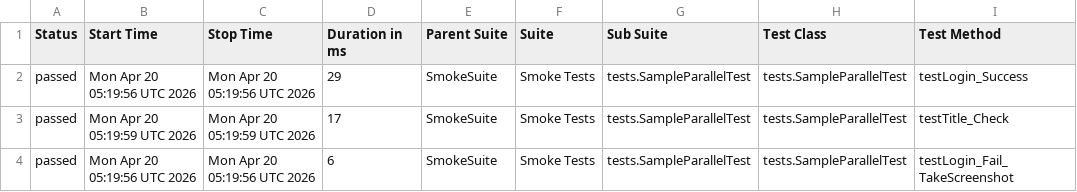
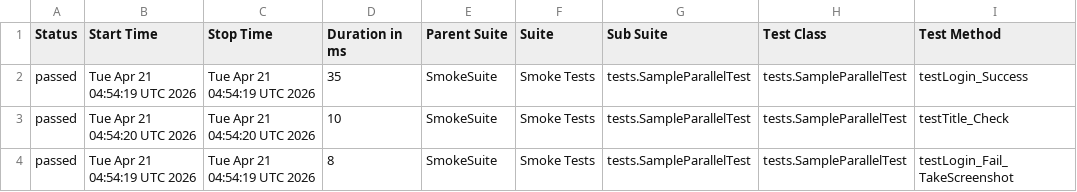
Before and after one commit to phuonghoang123456/lab11THEEND, a CSV file: data/suites.csv, drawn as a sheet; only a part is shown; the diff names each change by its address in the sheet, - before the commit and + after, or states it on an @@ line.

```diff
--- a/data/suites.csv
+++ b/data/suites.csv
-B2 (Start Time): Mon Apr 20 05:19:56 UTC 2026
+B2 (Start Time): Tue Apr 21 04:54:19 UTC 2026
-C2 (Stop Time): Mon Apr 20 05:19:56 UTC 2026
+C2 (Stop Time): Tue Apr 21 04:54:19 UTC 2026
-D2 (Duration in ms): 29
+D2 (Duration in ms): 35
-B3 (Start Time): Mon Apr 20 05:19:59 UTC 2026
+B3 (Start Time): Tue Apr 21 04:54:20 UTC 2026
-C3 (Stop Time): Mon Apr 20 05:19:59 UTC 2026
+C3 (Stop Time): Tue Apr 21 04:54:20 UTC 2026
-D3 (Duration in ms): 17
+D3 (Duration in ms): 10
-B4 (Start Time): Mon Apr 20 05:19:56 UTC 2026
+B4 (Start Time): Tue Apr 21 04:54:19 UTC 2026
-C4 (Stop Time): Mon Apr 20 05:19:56 UTC 2026
+C4 (Stop Time): Tue Apr 21 04:54:19 UTC 2026
-D4 (Duration in ms): 6
+D4 (Duration in ms): 8
```
Also changed, not shown: 33 other files.
